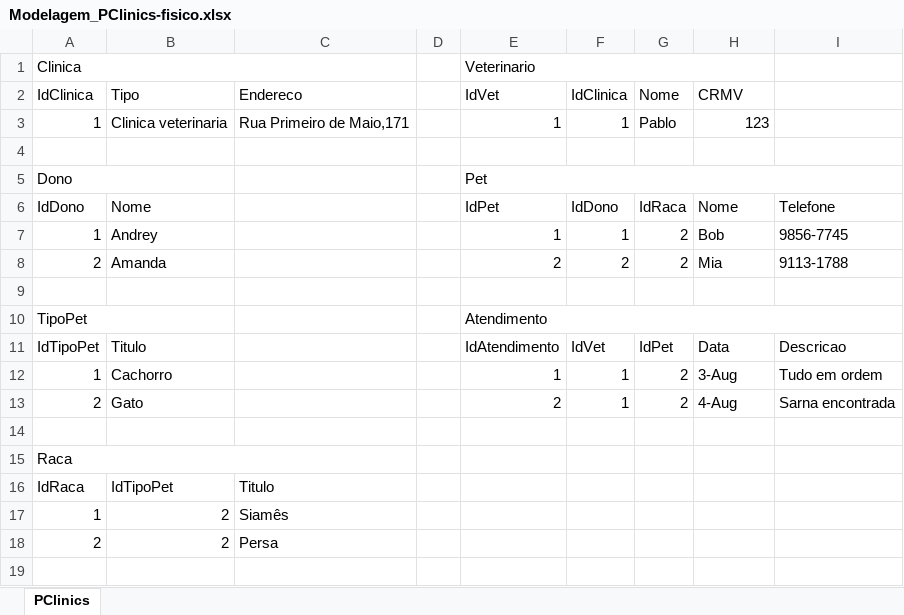
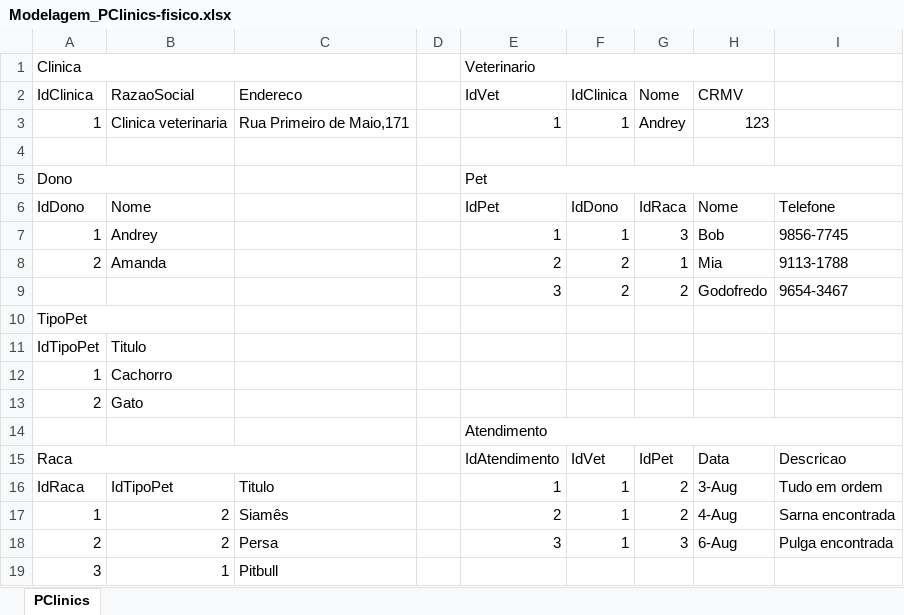
Before and after one commit to ArkDreal/senai_sprint1, an Excel workbook: exercicios/1.3-exercicio-pclinics/Modelagens/Modelagem_PClinics-fisico.xlsx, sheet PClinics, drawn as a sheet; values as stored, in another font and other column widths than the file's, no cell formats; removed rows and columns are numbered as before the commit, all else as after; the diff names each change by its address in the sheet, - before the commit and + after, or states it on an @@ line.

```diff
--- a/exercicios/1.3-exercicio-pclinics/Modelagens/Modelagem_PClinics-fisico.xlsx (sheet PClinics)
+++ b/exercicios/1.3-exercicio-pclinics/Modelagens/Modelagem_PClinics-fisico.xlsx (sheet PClinics)
-B2: Tipo
+B2: RazaoSocial
-G3 (Nome): Pablo
+G3 (Nome): Andrey
-G7 (Nome): 2
+G7 (Nome): 3
-G8 (Nome): 2
+G8 (Nome): 1
-row 9: (empty)
+row 9:  |  |  |  | 3 | 2 | 2 | Godofredo | 9654-3467
-E10 (IdVet): Atendimento
+E10 (IdVet): (empty)
-E10:I10 merged
+row 11: IdTipoPet | Titulo
+row 12: 1 | Cachorro
+row 13: 2 | Gato
+row 14:  |  |  |  | Atendimento
-A15 (IdClinica): IdTipoPet
+A15 (IdClinica): Raca
+A15:C15 merged
-B15 (RazaoSocial): Titulo
+B15 (RazaoSocial): (empty)
-A16 (IdClinica): 1
+A16 (IdClinica): IdRaca
-B16 (RazaoSocial): Cachorro
+B16 (RazaoSocial): IdTipoPet
-C16 (Endereco): (empty)
+C16 (Endereco): Titulo
-A17 (IdClinica): 2
+A17 (IdClinica): 1
-B17 (RazaoSocial): Gato
+B17 (RazaoSocial): 2
-C17 (Endereco): (empty)
+C17 (Endereco): Siamês
-row 14: (empty)
-row 15: Raca
-row 16: IdRaca | IdTipoPet | Titulo
-row 17: 1 | 2 | Siamês
-E18 (IdVet): (empty)
+E18 (IdVet): 3
-F18 (IdClinica): (empty)
+F18 (IdClinica): 1
-G18 (Nome): (empty)
+G18 (Nome): 3
-H18 (CRMV): (empty)
+H18 (CRMV): 6-Aug
-I18: (empty)
+I18: Pulga encontrada
+row 19: 3 | 1 | Pitbull
```
Also changed, not shown: cell formats, exercicios/1.2-exercicio-locadora/Modelagens/modelagem-locadora-fisico.xlsx, 7 other files.
